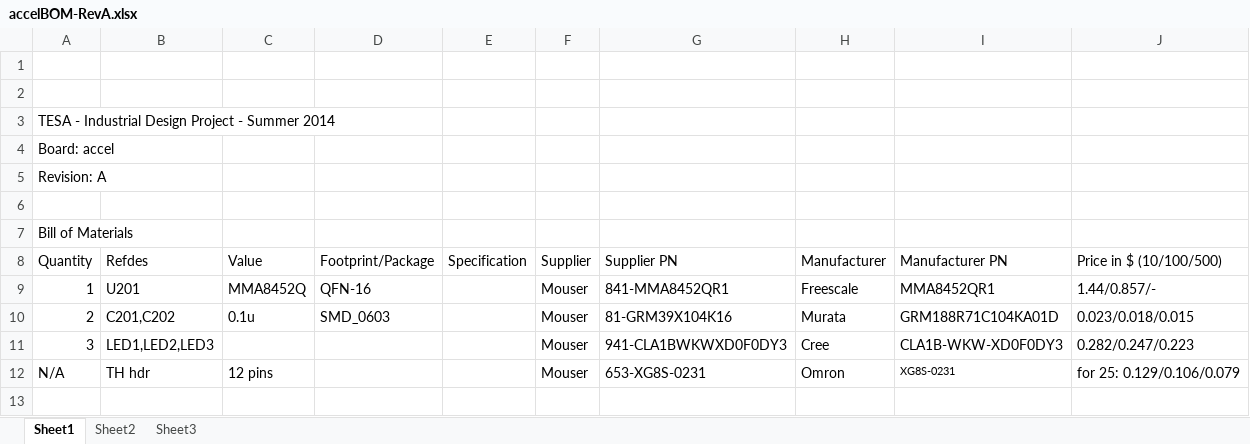
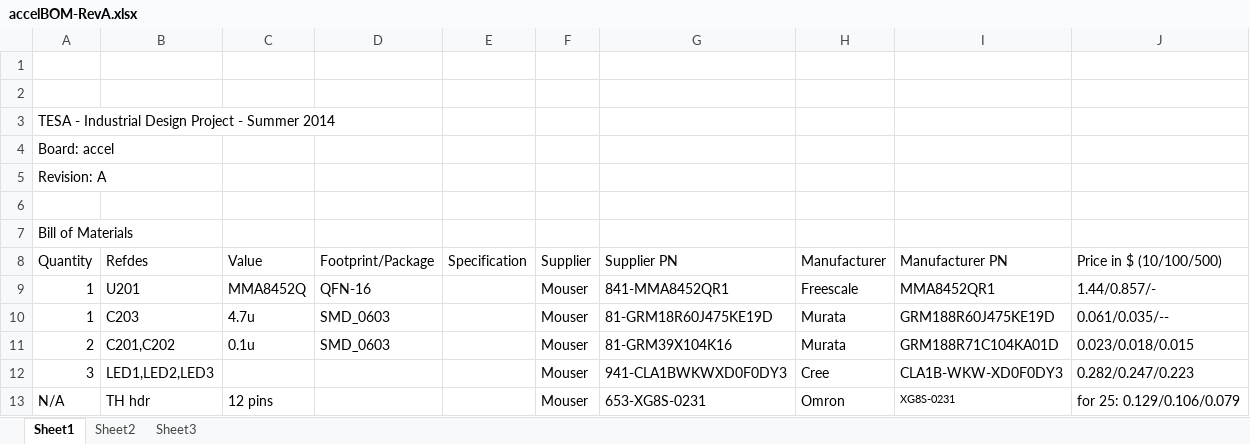
Before and after one commit to ErikJohnsonCU/Tesa, an Excel workbook: BOM/accelBOM-RevA.xlsx, sheet Sheet1, drawn as a sheet; values as stored, in another font and other column widths than the file's, no borders; the diff names each change by its address in the sheet, - before the commit and + after, or states it on an @@ line.

```diff
--- a/BOM/accelBOM-RevA.xlsx (sheet Sheet1)
+++ b/BOM/accelBOM-RevA.xlsx (sheet Sheet1)
+row 10: 1 | C203 | 4.7u | SMD_0603 |  | Mouser | 81-GRM18R60J475KE19D | Murata | GRM188R60J475KE19D | 0.061/0.035/--
```
Also changed, not shown: Inventory and Acquisitions/Master Acquisitions.xlsx, 4 other files.
